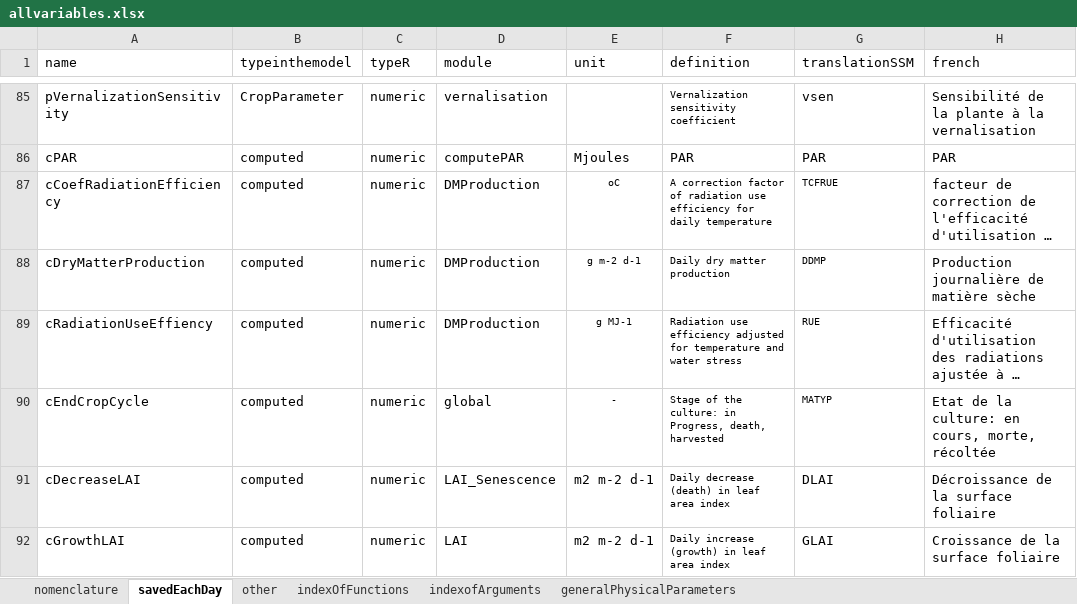
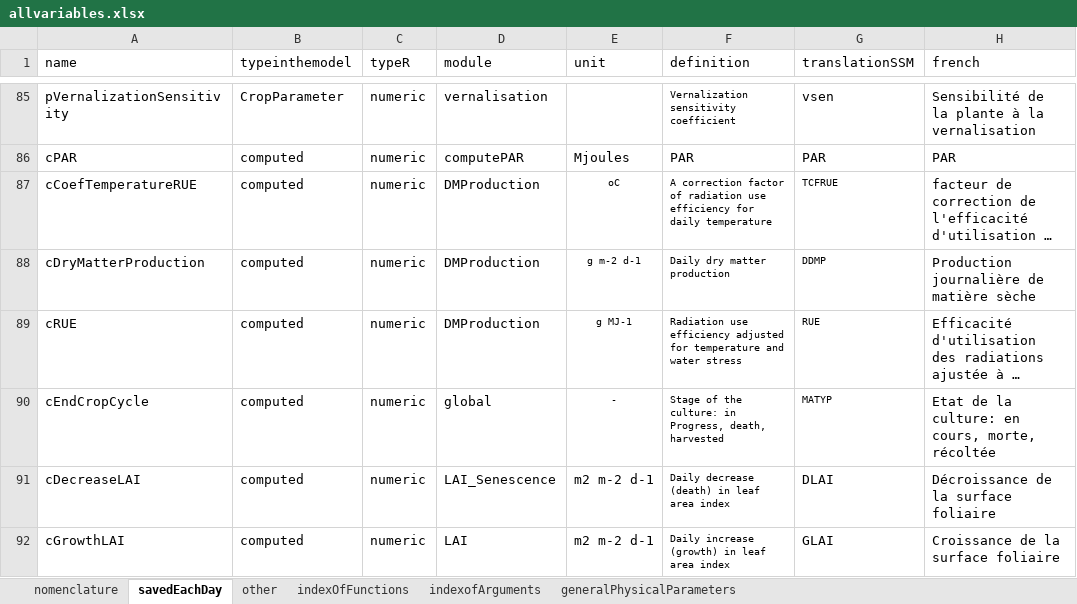
Before and after one commit to mariegosme/SSM.R, an Excel workbook: allvariables.xlsx, sheet savedEachDay, drawn as a sheet; only a part is shown, gaps mark what is left out; long unchanged cells end in …; values as stored, in another font and other column widths than the file's, no borders; the diff covers the shown part only; the diff names each change by its address in the sheet, - before the commit and + after, or states it on an @@ line.

```diff
--- a/allvariables.xlsx (sheet savedEachDay)
+++ b/allvariables.xlsx (sheet savedEachDay)
-A87 (name): cCoefRadiationEfficiency
+A87 (name): cCoefTemperatureRUE
-A89 (name): cRadiationUseEffiency
+A89 (name): cRUE
```
Also changed, not shown: 1 added row, 22 edited cells and cell formats elsewhere in this sheet, sheet generalPhysicalParameters, 5 other files.
